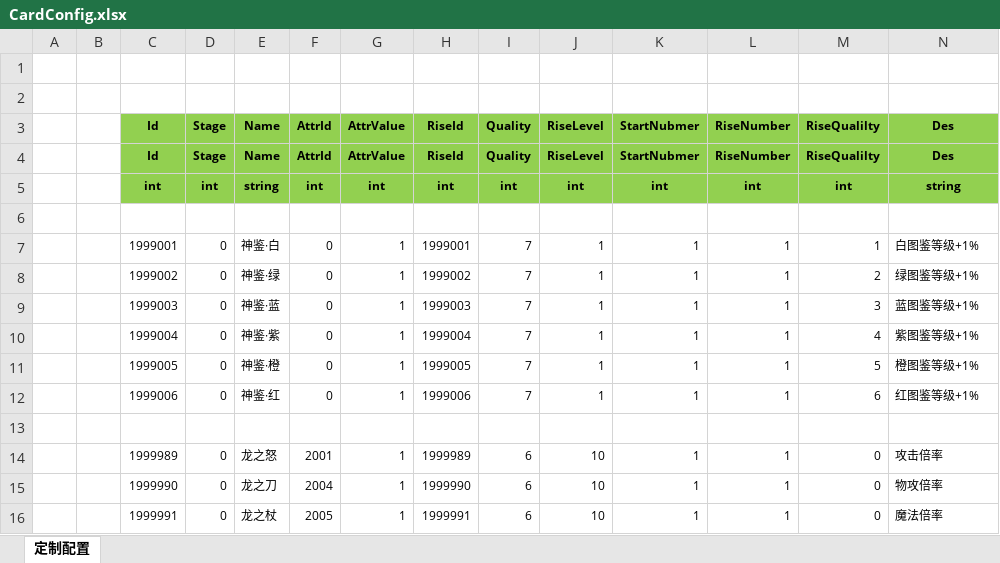
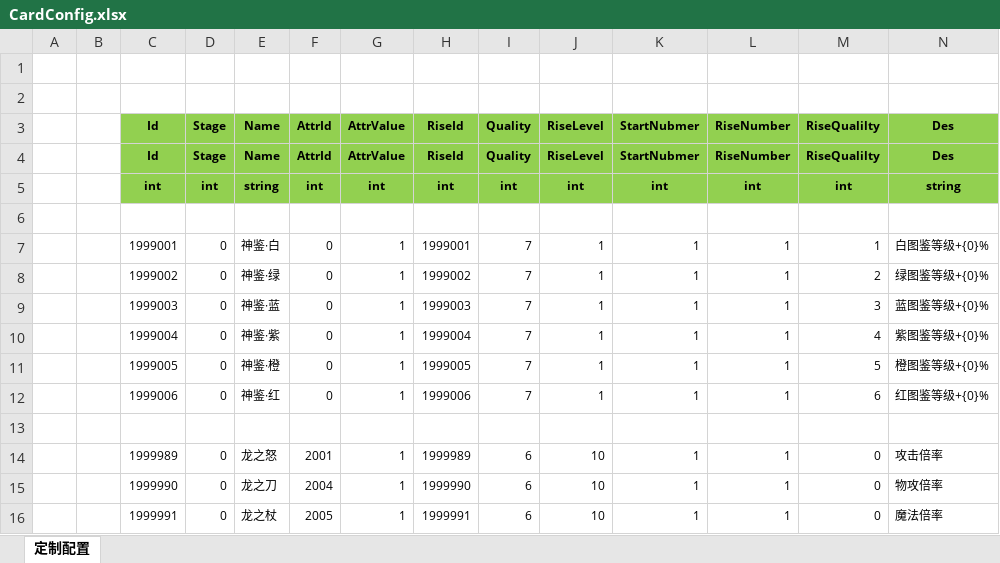
Before and after one commit to wokanjianyang/WrittenLegend, an Excel workbook: Excel/CardConfig.xlsx, sheet 定制配置, drawn as a sheet; only a part is shown; values as stored, in another font and other column widths than the file's, no borders; the diff names each change by its address in the sheet, - before the commit and + after, or states it on an @@ line.

```diff
--- a/Excel/CardConfig.xlsx (sheet 定制配置)
+++ b/Excel/CardConfig.xlsx (sheet 定制配置)
-N7 (Des): 白图鉴等级+1%
+N7 (Des): 白图鉴等级+{0}%
-N8 (Des): 绿图鉴等级+1%
+N8 (Des): 绿图鉴等级+{0}%
-N9 (Des): 蓝图鉴等级+1%
+N9 (Des): 蓝图鉴等级+{0}%
-N10 (Des): 紫图鉴等级+1%
+N10 (Des): 紫图鉴等级+{0}%
-N11 (Des): 橙图鉴等级+1%
+N11 (Des): 橙图鉴等级+{0}%
-N12 (Des): 红图鉴等级+1%
+N12 (Des): 红图鉴等级+{0}%
```
Also changed, not shown: Excel/CardSpecialConfig.xlsx, 13 other files.
